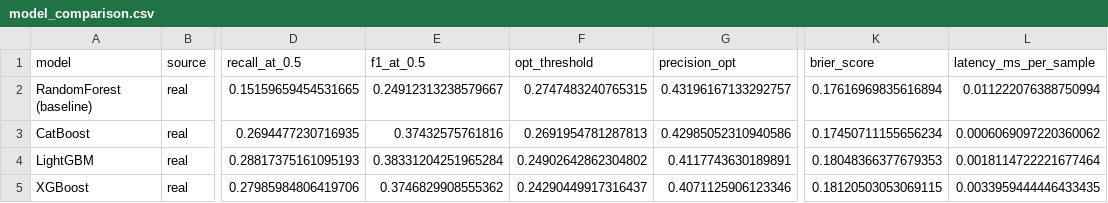
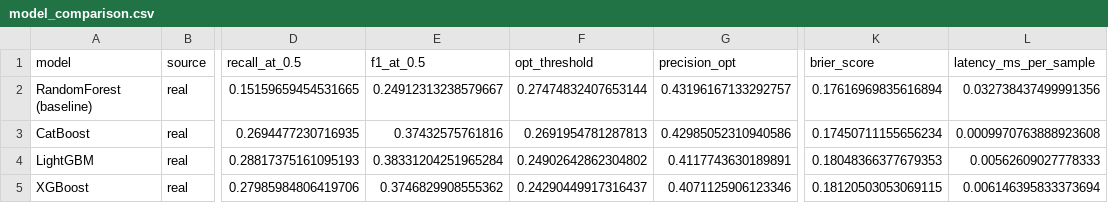
Before and after one commit to Codered1729/SIH26184, a CSV file: sentinel_prototype/sentinel/ml/experiments/model_comparison.csv, drawn as a sheet; only a part is shown, gaps mark what is left out; the diff names each change by its address in the sheet, - before the commit and + after, or states it on an @@ line.

```diff
--- a/sentinel_prototype/sentinel/ml/experiments/model_comparison.csv
+++ b/sentinel_prototype/sentinel/ml/experiments/model_comparison.csv
-F2 (opt_threshold): 0.2747483240765315
+F2 (opt_threshold): 0.27474832407653144
-L2 (latency_ms_per_sample): 0.011222076388750994
+L2 (latency_ms_per_sample): 0.032738437499991356
-L3 (latency_ms_per_sample): 0.0006069097220360062
+L3 (latency_ms_per_sample): 0.0009970763888923608
-L4 (latency_ms_per_sample): 0.0018114722221677464
+L4 (latency_ms_per_sample): 0.00562609027778333
-L5 (latency_ms_per_sample): 0.0033959444446433435
+L5 (latency_ms_per_sample): 0.006146395833373694
```
Also changed, not shown: 24 other files.
